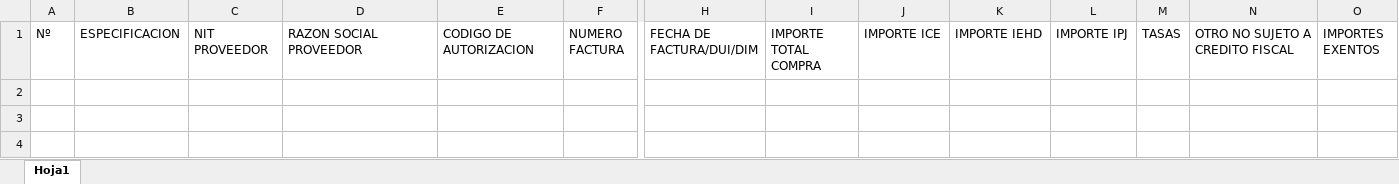
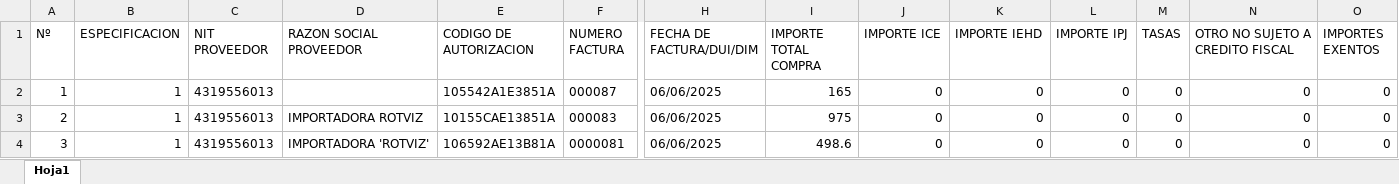
Before and after one commit to Brandon-Gonsales/bill.ai_backend, an Excel workbook: uploads/RCV_Compras_Procesado.xlsx, sheet Hoja1, drawn as a sheet; only a part is shown, gaps mark what is left out; values as stored, in another font and other column widths than the file's, no borders; rows hold the shown columns only; the diff names each change by its address in the sheet, - before the commit and + after, or states it on an @@ line.

Commit message:
beta de compras

```diff
--- a/uploads/RCV_Compras_Procesado.xlsx (sheet Hoja1)
+++ b/uploads/RCV_Compras_Procesado.xlsx (sheet Hoja1)
+row 2: 1 | 1 | 4319556013 |  | 105542A1E3851A | 000087 | 06/06/2025 | 165 | 0 | 0 | 0 | 0 | 0 | 0
+row 3: 2 | 1 | 4319556013 | IMPORTADORA ROTVIZ | 10155CAE13851A | 000083 | 06/06/2025 | 975 | 0 | 0 | 0 | 0 | 0 | 0
+row 4: 3 | 1 | 4319556013 | IMPORTADORA 'ROTVIZ' | 106592AE13B81A | 0000081 | 06/06/2025 | 498.6 | 0 | 0 | 0 | 0 | 0 | 0
```
Also changed, not shown: 1 other file.
